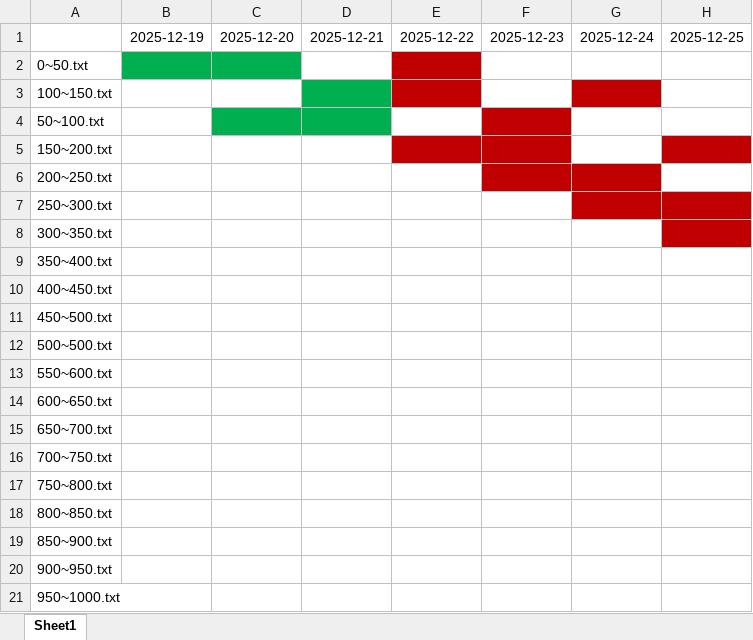
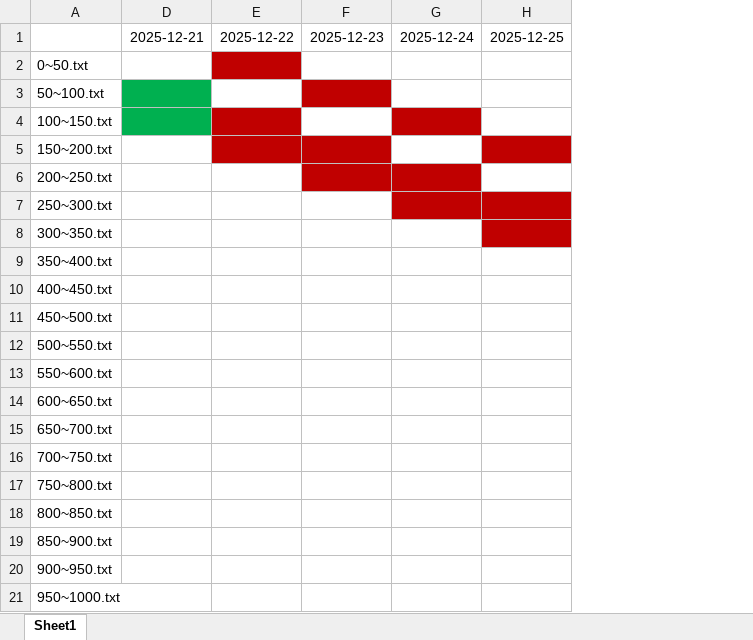
Before and after one commit to jerry-davis/learning_english, an Excel workbook: plan/2025_12_plan .xlsx, sheet Sheet1, drawn as a sheet; only a part is shown; values as stored, in another font and other column widths than the file's, no borders; conditional formats and table styles not drawn; removed rows and columns are numbered as before the commit, all else as after; the diff names each change by its address in the sheet, - before the commit and + after, or states it on an @@ line.

```diff
--- a/plan/2025_12_plan .xlsx (sheet Sheet1)
+++ b/plan/2025_12_plan .xlsx (sheet Sheet1)
@@ column B hidden, row 1: 2025-12-19 @@
@@ column C hidden, row 1: 2025-12-20 @@
@@ row 4 moved to row 3: 50~100.txt @@
-A12: 500~500.txt
+A12: 500~550.txt
```
Also changed, not shown: 1 other file.
